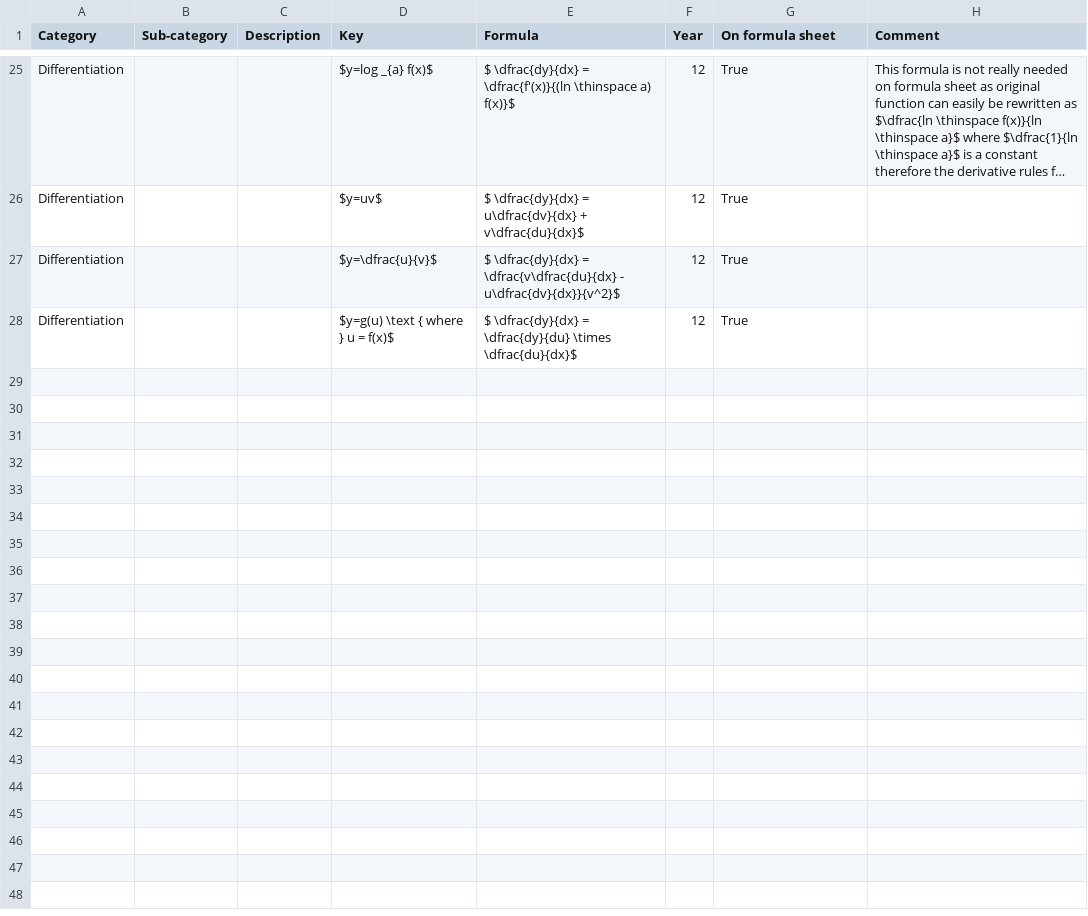
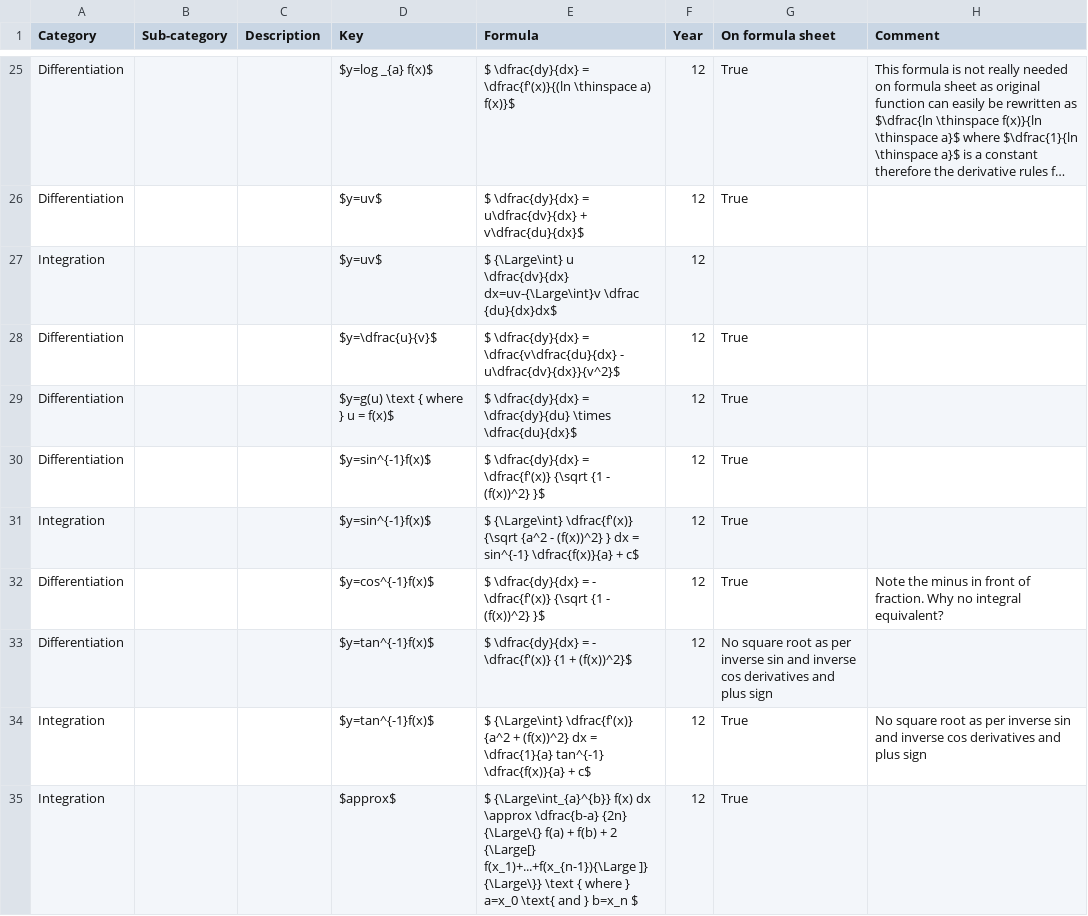
Before and after one commit to charl-potgieter/AustraliaSchoolMaths, a CSV file: formulas.csv, drawn as a sheet; only a part is shown, gaps mark what is left out; long unchanged cells end in …; the diff names each change by its address in the sheet, - before the commit and + after, or states it on an @@ line.

Commit message:
Draft 1 calculus formulas complete

```diff
--- a/formulas.csv
+++ b/formulas.csv
+row 27: Integration |  |  | $y=uv$ | $ {\Large\int} u \dfrac{dv}{dx} dx=uv-{\Large\int}v \dfrac {du}{dx}dx$ | 12
+row 30: Differentiation |  |  | $y=sin^{-1}f(x)$ | $ \dfrac{dy}{dx} = \dfrac{f'(x)} {\sqrt {1 - (f(x))^2} }$ | 12 | True
+row 31: Integration |  |  | $y=sin^{-1}f(x)$ | $ {\Large\int} \dfrac{f'(x)} {\sqrt {a^2 - (f(x))^2} } dx = sin^{-1} \dfrac{f(x)}{a} + c$ | 12 | True
+row 32: Differentiation |  |  | $y=cos^{-1}f(x)$ | $ \dfrac{dy}{dx} = - \dfrac{f'(x)} {\sqrt {1 - (f(x))^2} }$ | 12 | True | Note the minus in front of fraction. Why no integral equivalent?
+row 33: Differentiation |  |  | $y=tan^{-1}f(x)$ | $ \dfrac{dy}{dx} = - \dfrac{f'(x)} {1 + (f(x))^2}$ | 12 | No square root as per inverse sin and inverse cos derivatives and plus sign
+row 34: Integration |  |  | $y=tan^{-1}f(x)$ | $ {\Large\int} \dfrac{f'(x)} {a^2 + (f(x))^2} dx = \dfrac{1}{a} tan^{-1} \dfrac{f(x)}{a} + c$ | 12 | True | No square root as per inverse sin and inverse cos derivatives and plus sign
+row 35: Integration |  |  | $approx$ | $ {\Large\int_{a}^{b}} f(x) dx \approx \dfrac{b-a} {2n} {\Large\{} f(a) + f(b) + 2 {\Large[} f(x_1)+...+f(x_{n-1}){\Large ]} {\Large\}} \text { where } a=x_0 \text{ and } b=x_n $ | 12 | True
```
Also changed, not shown: 1 other file.
